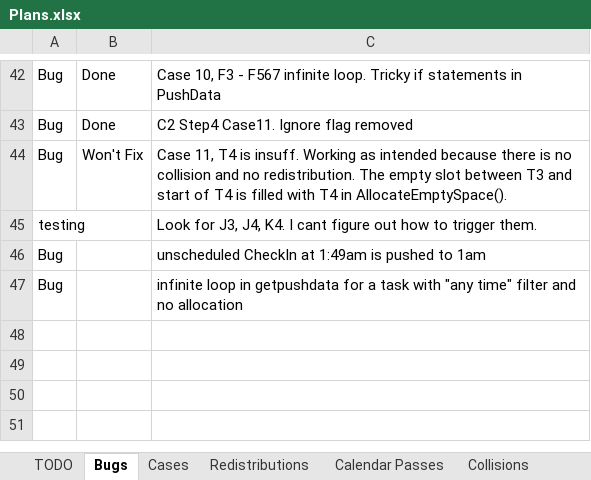
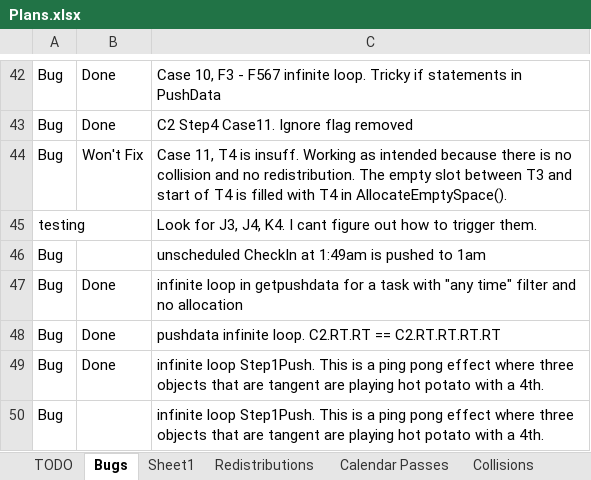
Before and after one commit to NuCode1497/TimekeeperWPF, an Excel workbook: Plans.xlsx, sheet Bugs, drawn as a sheet; only a part is shown, gaps mark what is left out; values as stored, in another font and other column widths than the file's, no borders; conditional formats and table styles not drawn; the diff names each change by its address in the sheet, - before the commit and + after, or states it on an @@ line.

```diff
--- a/Plans.xlsx (sheet Bugs)
+++ b/Plans.xlsx (sheet Bugs)
-sheet tab: Cases
+sheet tab: Sheet1
-B47: (empty)
+B47: Done
+row 48: Bug | Done | pushdata infinite loop. C2.RT.RT == C2.RT.RT.RT.RT
+row 49: Bug | Done | infinite loop Step1Push. This is a ping pong effect where three objects that are tangent are playing hot potato with a 4th.
+row 50: Bug |  | infinite loop Step1Push. This is a ping pong effect where three objects that are tangent are playing hot potato with a 4th.
```
Also changed, not shown: sheet Collisions2, sheet TODO, 1 other file.
